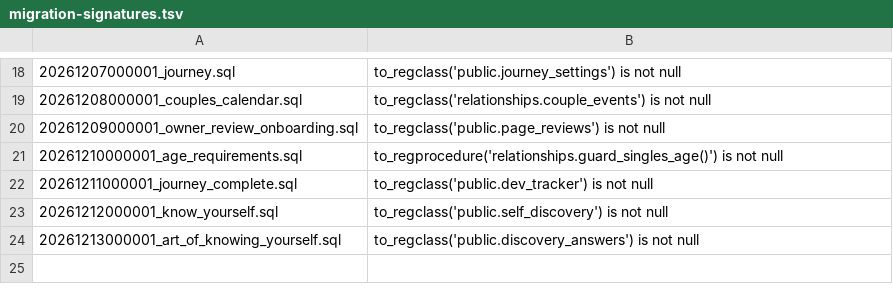
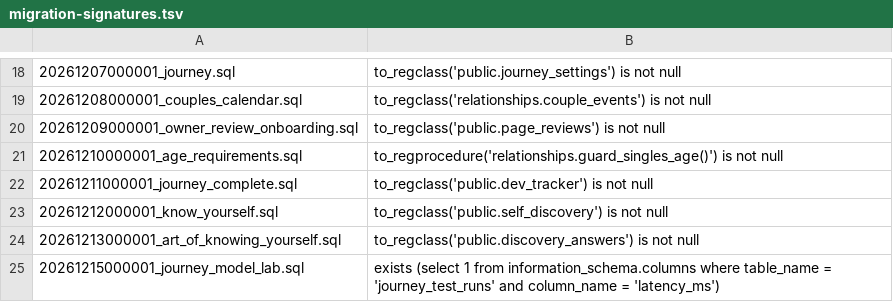
Before and after one commit to The-Art-of-connect/The-Art-of-Connect, a TSV file: supabase/migration-signatures.tsv, drawn as a sheet; only a part is shown, gaps mark what is left out.

```diff
--- a/supabase/migration-signatures.tsv
+++ b/supabase/migration-signatures.tsv
@@ -24 +24,2 @@
 20261213000001_art_of_knowing_yourself.sql	to_regclass('public.discovery_answers') is not null
+20261215000001_journey_model_lab.sql	exists (select 1 from information_schema.columns where table_name = 'journey_test_runs' and column_name = 'latency_ms')
```
Also changed, not shown: 11 other files.
